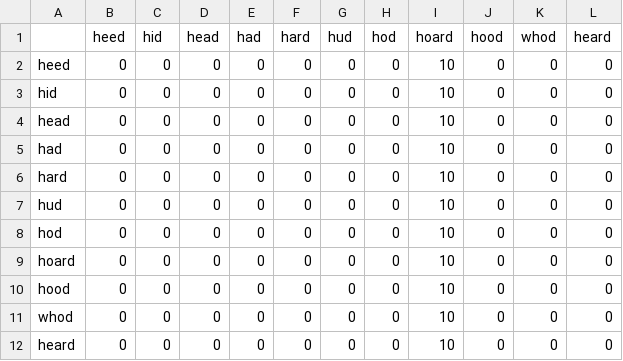
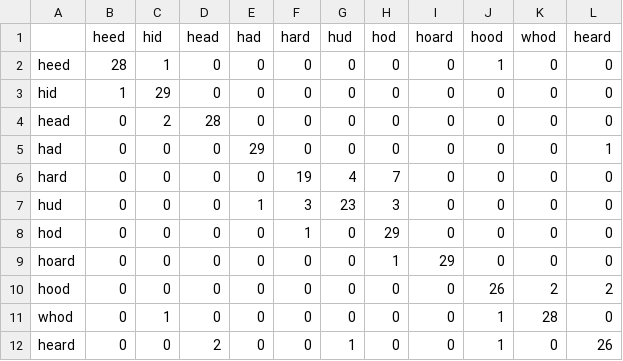
Before and after one commit to frankcholula/sapr, a CSV file: assignment2/trained_models/hmmlearn_confusion_matrix_eval_set.csv, drawn as a sheet.

Commit message:
got eval to run.

```diff
--- a/assignment2/trained_models/hmmlearn_confusion_matrix_eval_set.csv
+++ b/assignment2/trained_models/hmmlearn_confusion_matrix_eval_set.csv
@@ -1,12 +1,12 @@
 ,heed,hid,head,had,hard,hud,hod,hoard,hood,whod,heard
-heed,0,0,0,0,0,0,0,10,0,0,0
-hid,0,0,0,0,0,0,0,10,0,0,0
-head,0,0,0,0,0,0,0,10,0,0,0
-had,0,0,0,0,0,0,0,10,0,0,0
-hard,0,0,0,0,0,0,0,10,0,0,0
-hud,0,0,0,0,0,0,0,10,0,0,0
-hod,0,0,0,0,0,0,0,10,0,0,0
-hoard,0,0,0,0,0,0,0,10,0,0,0
-hood,0,0,0,0,0,0,0,10,0,0,0
-whod,0,0,0,0,0,0,0,10,0,0,0
-heard,0,0,0,0,0,0,0,10,0,0,0
+heed,28,1,0,0,0,0,0,0,1,0,0
+hid,1,29,0,0,0,0,0,0,0,0,0
+head,0,2,28,0,0,0,0,0,0,0,0
+had,0,0,0,29,0,0,0,0,0,0,1
+hard,0,0,0,0,19,4,7,0,0,0,0
+hud,0,0,0,1,3,23,3,0,0,0,0
+hod,0,0,0,0,1,0,29,0,0,0,0
+hoard,0,0,0,0,0,0,1,29,0,0,0
+hood,0,0,0,0,0,0,0,0,26,2,2
+whod,0,1,0,0,0,0,0,0,1,28,0
+heard,0,0,2,0,0,1,0,0,1,0,26
```
